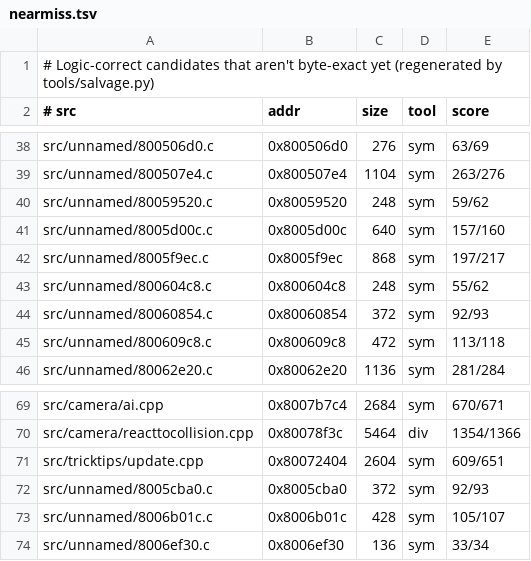
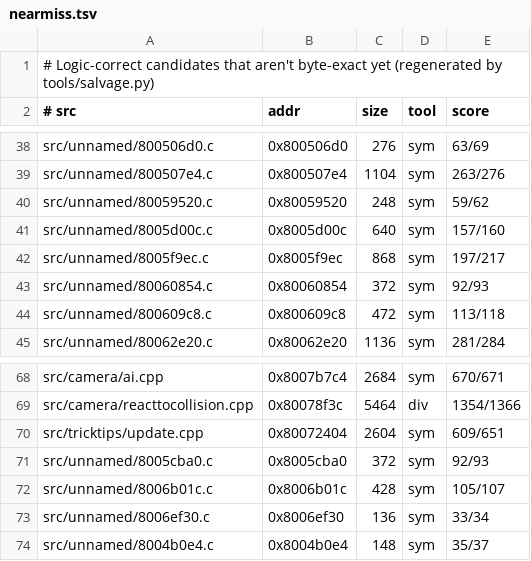
Before and after one commit to LANCommander/THPS, a TSV file: decomp/nearmiss.tsv, drawn as a sheet; only a part is shown, gaps mark what is left out; removed rows and columns are numbered as before the commit, all else as after; the diff names each change by its address in the sheet, - before the commit and + after, or states it on an @@ line.

```diff
--- a/decomp/nearmiss.tsv
+++ b/decomp/nearmiss.tsv
-row 43: src/unnamed/800604c8.c | 0x800604c8 | 248 | sym | 55/62
+row 74: src/unnamed/8004b0e4.c | 0x8004b0e4 | 148 | sym | 35/37
```
Also changed, not shown: decomp/matched.tsv, decomp/progress.csv, 10 other files.
